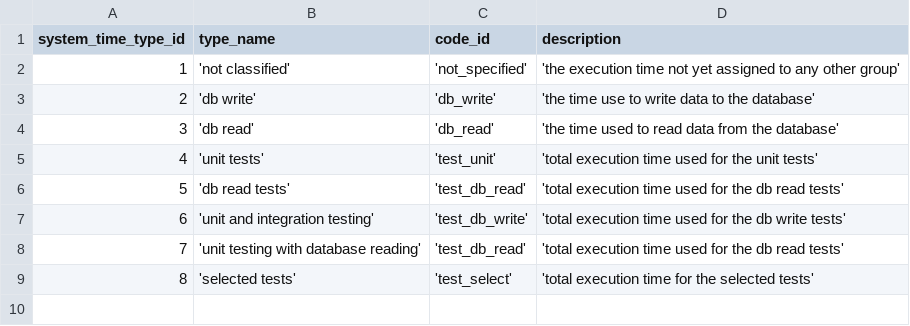
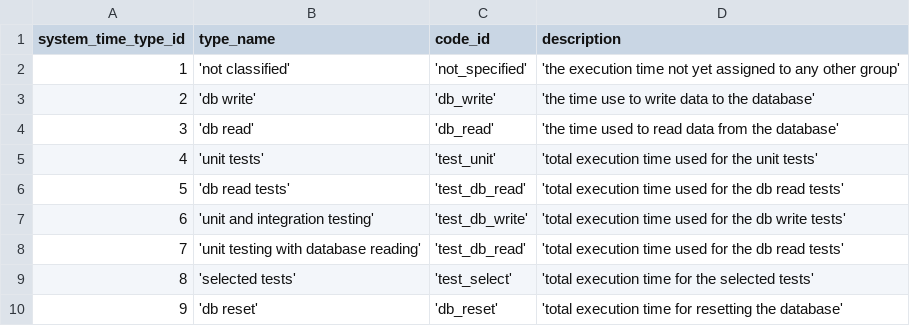
Before and after one commit to zukunft/zukunft.com, a CSV file: src/main/resources/db_code_links/system_time_types.csv, drawn as a sheet.

```diff
--- a/src/main/resources/db_code_links/system_time_types.csv
+++ b/src/main/resources/db_code_links/system_time_types.csv
@@ -9 +9,2 @@ system_time_type_id, type_name, code_id, description
 8, 'selected tests', 'test_select', 'total execution time for the selected tests'
+9, 'db reset', 'db_reset', 'total execution time for resetting the database'
```
Also changed, not shown: src/main/resources/db_code_links/component_types.csv, 31 other files.
